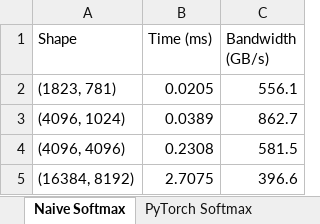
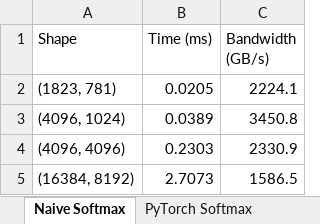
Before and after one commit to anithagovindaraju0603-gif/triton-kernels, an Excel workbook: results/benchmark_results.xlsx, sheet Naive Softmax, drawn as a sheet; values as stored, in another font and other column widths than the file's, no borders; the diff names each change by its address in the sheet, - before the commit and + after, or states it on an @@ line.

```diff
--- a/results/benchmark_results.xlsx (sheet Naive Softmax)
+++ b/results/benchmark_results.xlsx (sheet Naive Softmax)
-C2 (Bandwidth (GB/s)): 556.1
+C2 (Bandwidth (GB/s)): 2224.1
-C3 (Bandwidth (GB/s)): 862.7
+C3 (Bandwidth (GB/s)): 3450.8
-B4 (Time (ms)): 0.2308
+B4 (Time (ms)): 0.2303
-C4 (Bandwidth (GB/s)): 581.5
+C4 (Bandwidth (GB/s)): 2330.9
-B5 (Time (ms)): 2.7075
+B5 (Time (ms)): 2.7073
-C5 (Bandwidth (GB/s)): 396.6
+C5 (Bandwidth (GB/s)): 1586.5
```
Also changed, not shown: sheet Triton Softmax, sheet PyTorch Softmax.
